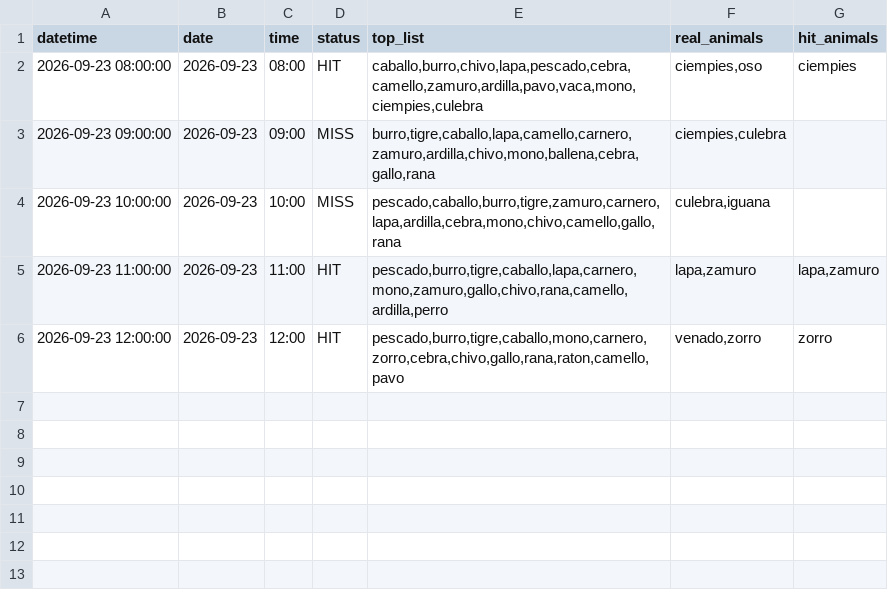
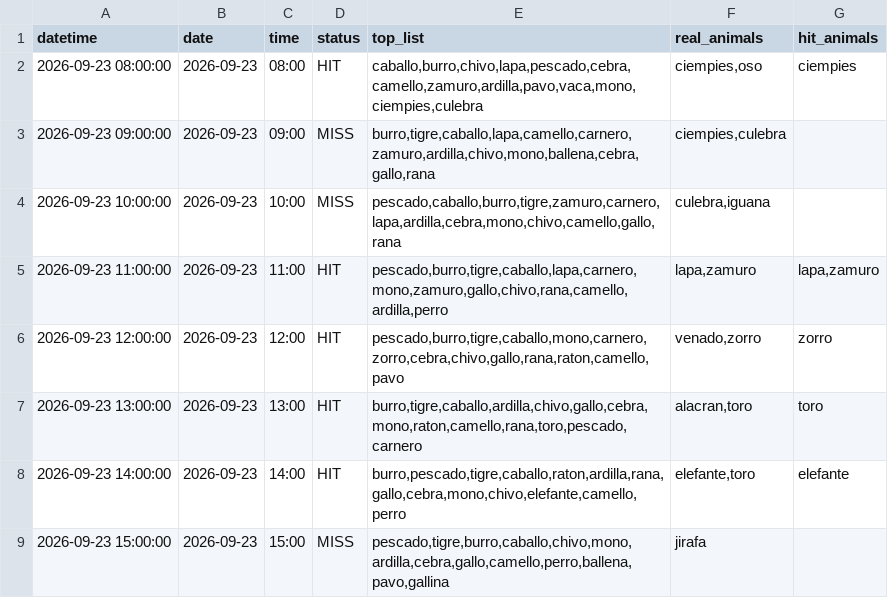
Before and after one commit to Juan571/testingprob, a CSV file: v7_output/turnos_hoy_top7_loteria.csv, drawn as a sheet.

```diff
--- a/v7_output/turnos_hoy_top7_loteria.csv
+++ b/v7_output/turnos_hoy_top7_loteria.csv
@@ -6 +6,4 @@
 2026-09-23 12:00:00,2026-09-23,12:00,HIT,"pescado,burro,tigre,caballo,mono,carnero,zorro,cebra,chivo,gallo,rana,raton,camello,pavo","venado,zorro",zorro
+2026-09-23 13:00:00,2026-09-23,13:00,HIT,"burro,tigre,caballo,ardilla,chivo,gallo,cebra,mono,raton,camello,rana,toro,pescado,carnero","alacran,toro",toro
+2026-09-23 14:00:00,2026-09-23,14:00,HIT,"burro,pescado,tigre,caballo,raton,ardilla,rana,gallo,cebra,mono,chivo,elefante,camello,perro","elefante,toro",elefante
+2026-09-23 15:00:00,2026-09-23,15:00,MISS,"pescado,tigre,burro,caballo,chivo,mono,ardilla,cebra,gallo,camello,perro,ballena,pavo,gallina",jirafa,
```
Also changed, not shown: v7_output/backtest.csv, v7_output/patrones.csv, 4 other files.
